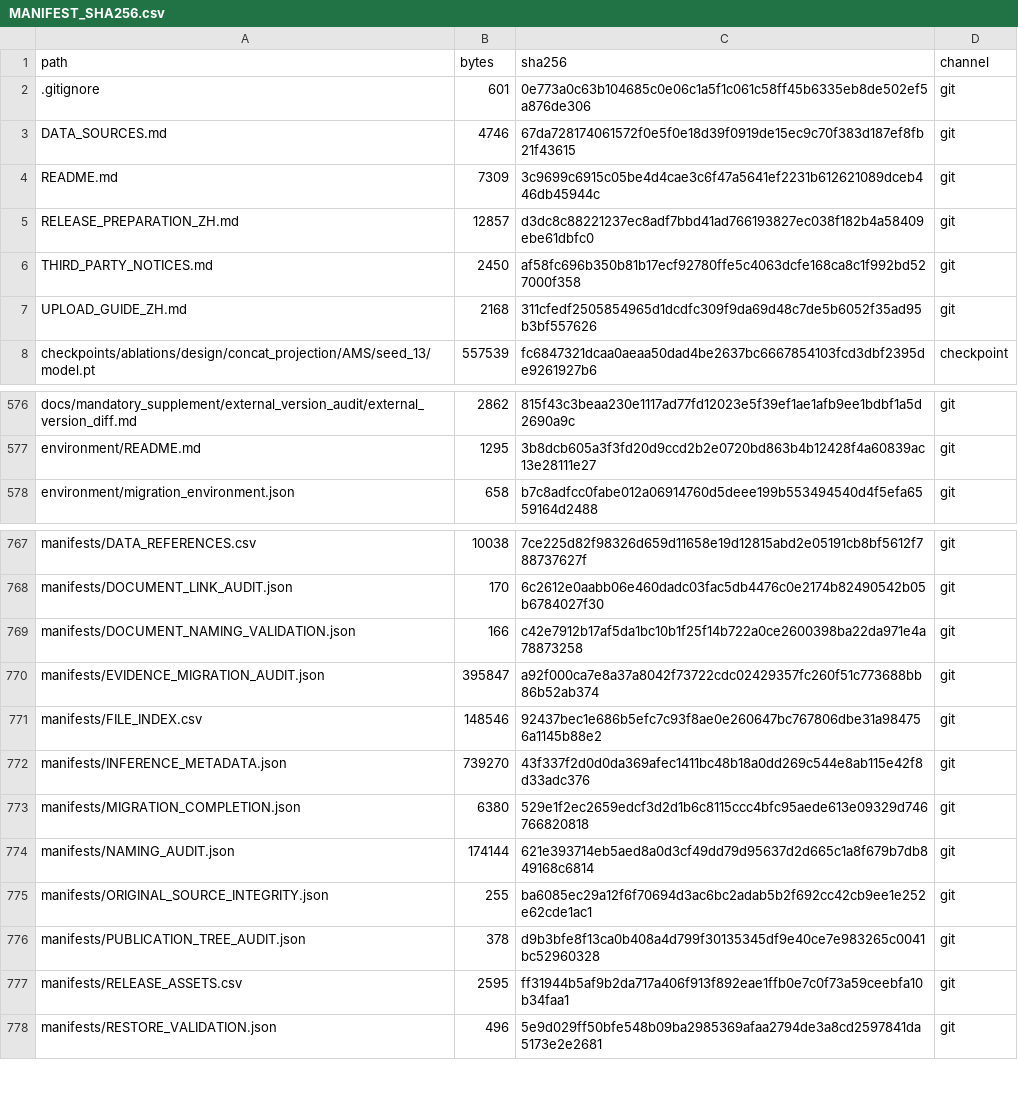
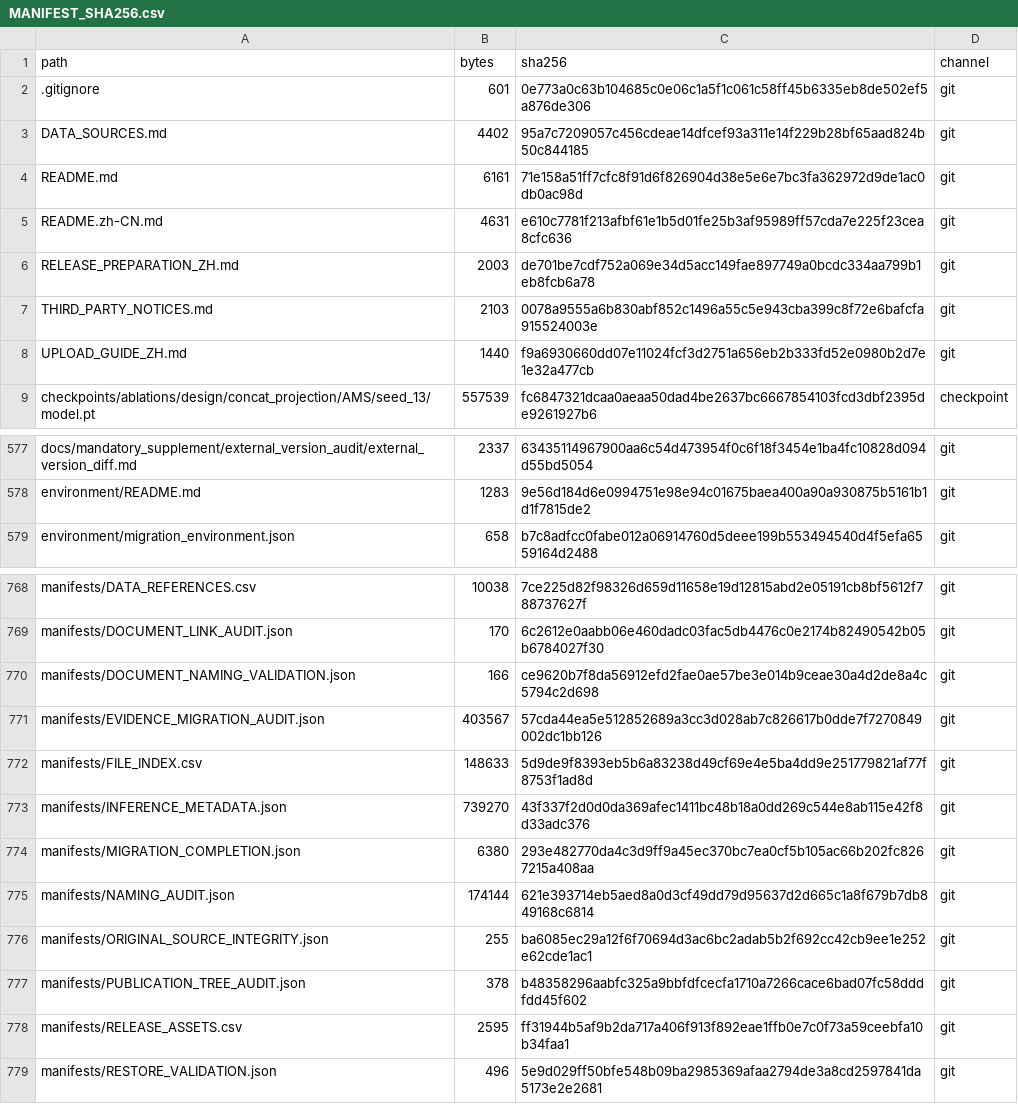
Before and after one commit to xubeiyou-fate/SCPRC, a CSV file: manifests/MANIFEST_SHA256.csv, drawn as a sheet; only a part is shown, gaps mark what is left out; addresses are those after the commit; the diff covers the shown part only; the diff names each change by its address in the sheet, - before the commit and + after, or states it on an @@ line.

```diff
--- a/manifests/MANIFEST_SHA256.csv
+++ b/manifests/MANIFEST_SHA256.csv
-B3 (bytes): 4746
+B3 (bytes): 4402
-C3 (sha256): 67da728174061572f0e5f0e18d39f0919de15ec9c70f383d187ef8fb21f43615
+C3 (sha256): 95a7c7209057c456cdeae14dfcef93a311e14f229b28bf65aad824b50c844185
-B4 (bytes): 7309
+B4 (bytes): 6161
-C4 (sha256): 3c9699c6915c05be4d4cae3c6f47a5641ef2231b612621089dceb446db45944c
+C4 (sha256): 71e158a51ff7cfc8f91d6f826904d38e5e6e7bc3fa362972d9de1ac0db0ac98d
+row 5: README.zh-CN.md | 4631 | e610c7781f213afbf61e1b5d01fe25b3af95989ff57cda7e225f23cea8cfc636 | git
-B6 (bytes): 12857
+B6 (bytes): 2003
-C6 (sha256): d3dc8c88221237ec8adf7bbd41ad766193827ec038f182b4a58409ebe61dbfc0
+C6 (sha256): de701be7cdf752a069e34d5acc149fae897749a0bcdc334aa799b1eb8fcb6a78
-B7 (bytes): 2450
+B7 (bytes): 2103
-C7 (sha256): af58fc696b350b81b17ecf92780ffe5c4063dcfe168ca8c1f992bd527000f358
+C7 (sha256): 0078a9555a6b830abf852c1496a55c5e943cba399c8f72e6bafcfa915524003e
-B8 (bytes): 2168
+B8 (bytes): 1440
-C8 (sha256): 311cfedf2505854965d1dcdfc309f9da69d48c7de5b6052f35ad95b3bf557626
+C8 (sha256): f9a6930660dd07e11024fcf3d2751a656eb2b333fd52e0980b2d7e1e32a477cb
-B577 (bytes): 2862
+B577 (bytes): 2337
-C577 (sha256): 815f43c3beaa230e1117ad77fd12023e5f39ef1ae1afb9ee1bdbf1a5d2690a9c
+C577 (sha256): 63435114967900aa6c54d473954f0c6f18f3454e1ba4fc10828d094d55bd5054
-B578 (bytes): 1295
+B578 (bytes): 1283
-C578 (sha256): 3b8dcb605a3f3fd20d9ccd2b2e0720bd863b4b12428f4a60839ac13e28111e27
+C578 (sha256): 9e56d184d6e0994751e98e94c01675baea400a90a930875b5161b1d1f7815de2
-C770 (sha256): c42e7912b17af5da1bc10b1f25f14b722a0ce2600398ba22da971e4a78873258
+C770 (sha256): ce9620b7f8da56912efd2fae0ae57be3e014b9ceae30a4d2de8a4c5794c2d698
-B771 (bytes): 395847
+B771 (bytes): 403567
-C771 (sha256): a92f000ca7e8a37a8042f73722cdc02429357fc260f51c773688bb86b52ab374
+C771 (sha256): 57cda44ea5e512852689a3cc3d028ab7c826617b0dde7f7270849002dc1bb126
-B772 (bytes): 148546
+B772 (bytes): 148633
-C772 (sha256): 92437bec1e686b5efc7c93f8ae0e260647bc767806dbe31a984756a1145b88e2
+C772 (sha256): 5d9de9f8393eb5b6a83238d49cf69e4e5ba4dd9e251779821af77f8753f1ad8d
-C774 (sha256): 529e1f2ec2659edcf3d2d1b6c8115ccc4bfc95aede613e09329d746766820818
+C774 (sha256): 293e482770da4c3d9ff9a45ec370bc7ea0cf5b105ac66b202fc8267215a408aa
-C777 (sha256): d9b3bfe8f13ca0b408a4d799f30135345df9e40ce7e983265c0041bc52960328
+C777 (sha256): b48358296aabfc325a9bbfdfcecfa1710a7266cace6bad07fc58dddfdd45f602
```
Also changed, not shown: 64 edited cells elsewhere in this file, manifests/FILE_INDEX.csv, 44 other files.
